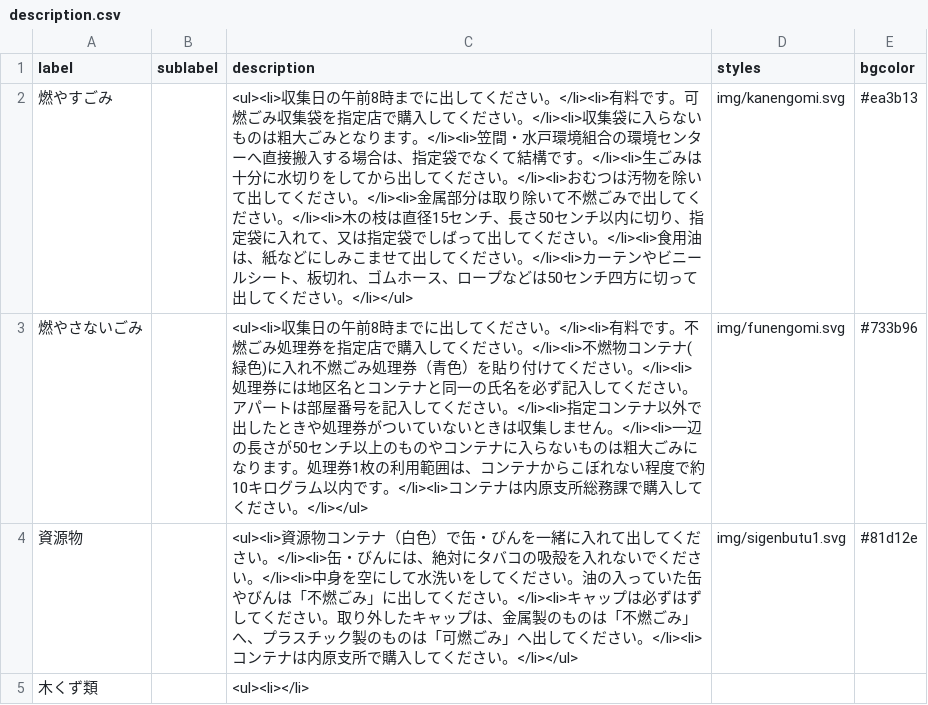
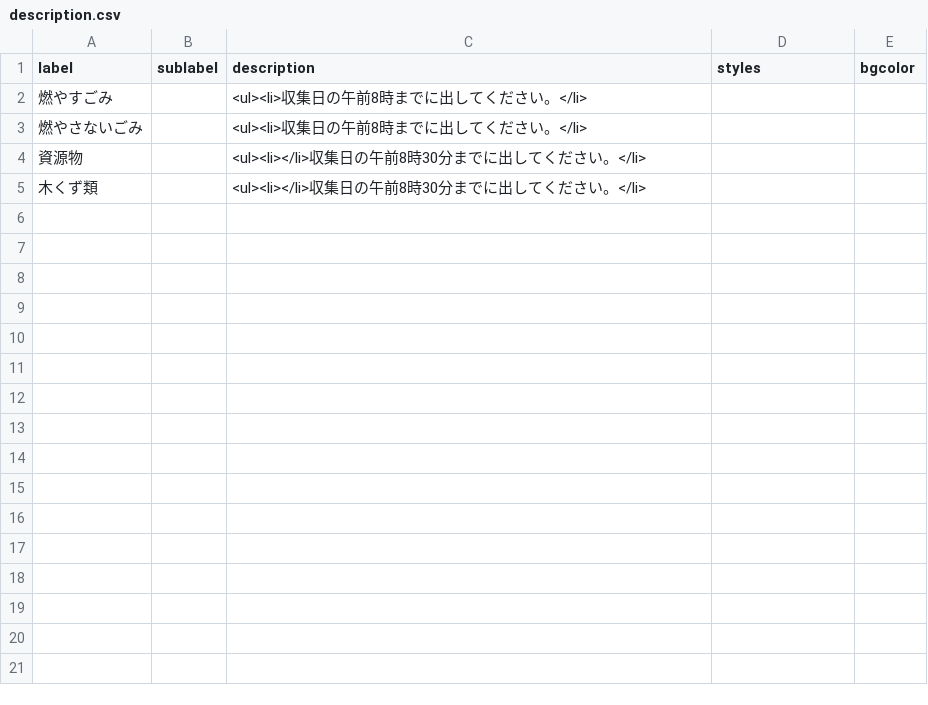
Before and after one commit to shimonn1/5374, a CSV file: data/description.csv, drawn as a sheet.

Commit message:
Update description.csv

```diff
--- a/data/description.csv
+++ b/data/description.csv
@@ -1,5 +1,5 @@
 label,sublabel,description,styles,bgcolor
-燃やすごみ,,<ul><li>収集日の午前8時までに出してください。</li><li>有料です。可燃ごみ収集袋を指定店で購入してください。</li><li>収集袋に入らないものは粗大ごみとなります。</li><li>笠間・水戸環境組合の環境センターへ直接搬入する場合は、指定袋でなくて結構です。</li><li>生ごみは十分に水切りをしてから出してください。</li><li>おむつは汚物を除いて出してください。</li><li>金属部分は取り除いて不燃ごみで出してください。</li><li>木の枝は直径15センチ、長さ50センチ以内に切り、指定袋に入れて、又は指定袋でしばって出してください。</li><li>食用油は、紙などにしみこませて出してください。</li><li>カーテンやビニールシート、板切れ、ゴムホース、ロープなどは50センチ四方に切って出してください。</li></ul>,img/kanengomi.svg,#ea3b13
-燃やさないごみ,,<ul><li>収集日の午前8時までに出してください。</li><li>有料です。不燃ごみ処理券を指定店で購入してください。</li><li>不燃物コンテナ(緑色)に入れ不燃ごみ処理券（青色）を貼り付けてください。</li><li>処理券には地区名とコンテナと同一の氏名を必ず記入してください。アパートは部屋番号を記入してください。</li><li>指定コンテナ以外で出したときや処理券がついていないときは収集しません。</li><li>一辺の長さが50センチ以上のものやコンテナに入らないものは粗大ごみになります。処理券1枚の利用範囲は、コンテナからこぼれない程度で約10キログラム以内です。</li><li>コンテナは内原支所総務課で購入してください。</li></ul>,img/funengomi.svg,#733b96
-資源物,,<ul><li>資源物コンテナ（白色）で缶・びんを一緒に入れて出してください。</li><li>缶・びんには、絶対にタバコの吸殻を入れないでください。</li><li>中身を空にして水洗いをしてください。油の入っていた缶やびんは「不燃ごみ」に出してください。</li><li>キャップは必ずはずしてください。取り外したキャップは、金属製のものは「不燃ごみ」へ、プラスチック製のものは「可燃ごみ」へ出してください。</li><li>コンテナは内原支所で購入してください。</li></ul>,img/sigenbutu1.svg,#81d12e
-木くず類,,<ul><li></li>
+燃やすごみ,,<ul><li>収集日の午前8時までに出してください。</li>
+燃やさないごみ,,<ul><li>収集日の午前8時までに出してください。</li>
+資源物,,<ul><li></li>収集日の午前8時30分までに出してください。</li>
+木くず類,,<ul><li></li>収集日の午前8時30分までに出してください。</li>
```
